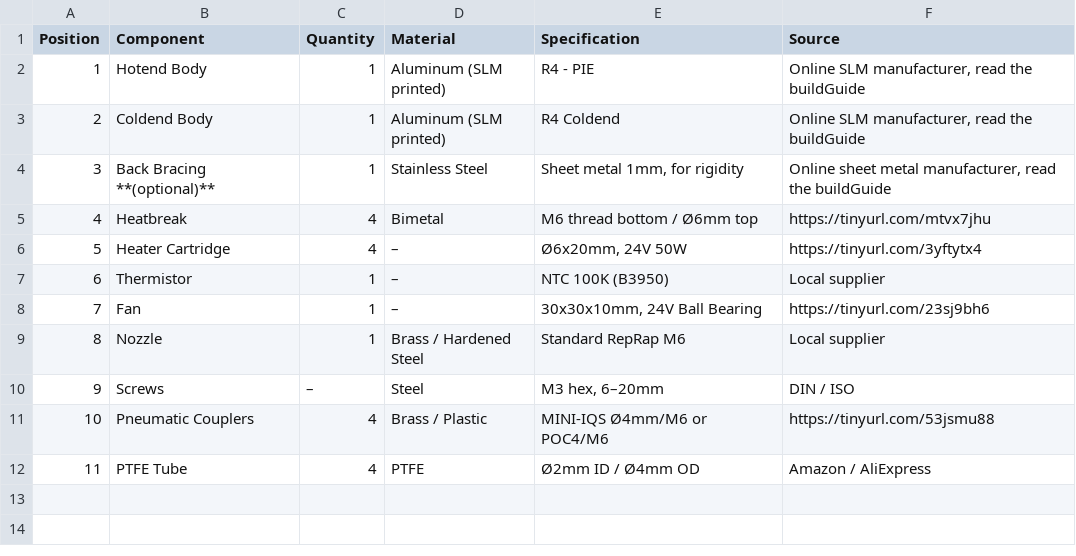
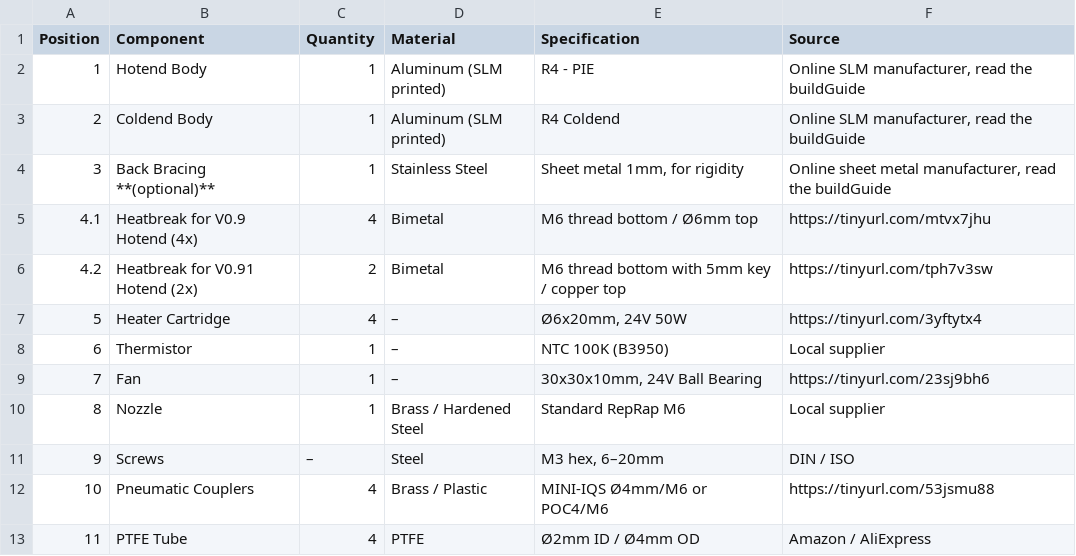
Before and after one commit to Roetz4point0/Roetz-End, a CSV file: BuildGuide/BOM.csv, drawn as a sheet.

Commit message:
Update BOM with new heatbreak specifications
Added new heatbreak options for V0.9 and V0.91 hotends.

```diff
--- a/BuildGuide/BOM.csv
+++ b/BuildGuide/BOM.csv
@@ -4,3 +4,4 @@ Position,Component,Quantity,Material,Specification,Source
 3,Back Bracing **(optional)**,1,Stainless Steel,"Sheet metal 1mm, for rigidity","Online sheet metal manufacturer, read the buildGuide"
-4,Heatbreak,4,Bimetal,"M6 thread bottom / Ø6mm top","https://tinyurl.com/mtvx7jhu"
+4.1,Heatbreak for V0.9 Hotend (4x),4,Bimetal,"M6 thread bottom / Ø6mm top","https://tinyurl.com/mtvx7jhu"
+4.2,Heatbreak for V0.91 Hotend (2x),2,Bimetal, "M6 thread bottom with 5mm key / copper top", "https://tinyurl.com/tph7v3sw"
 5,Heater Cartridge,4,–,"Ø6x20mm, 24V 50W","https://tinyurl.com/3yftytx4"
```
